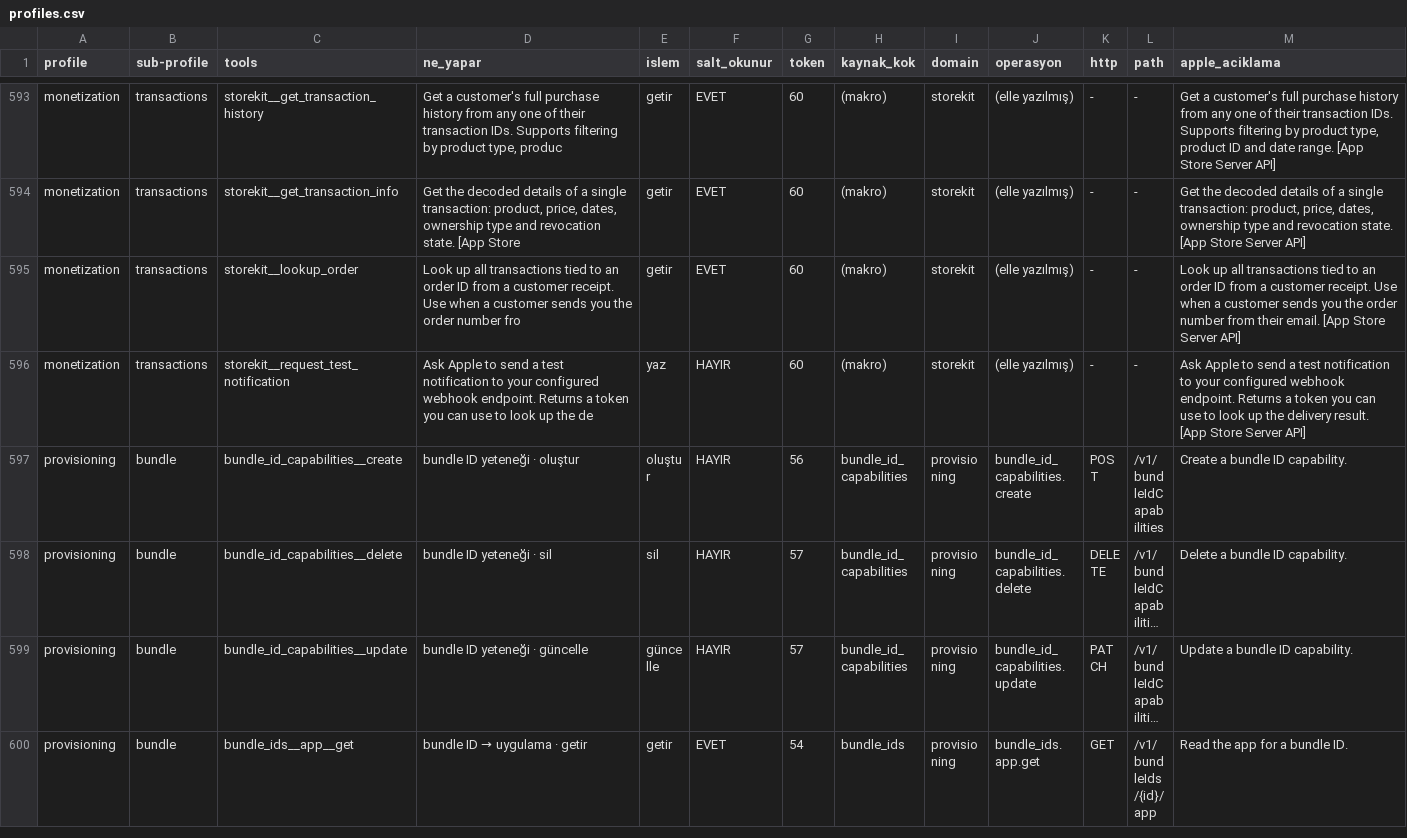
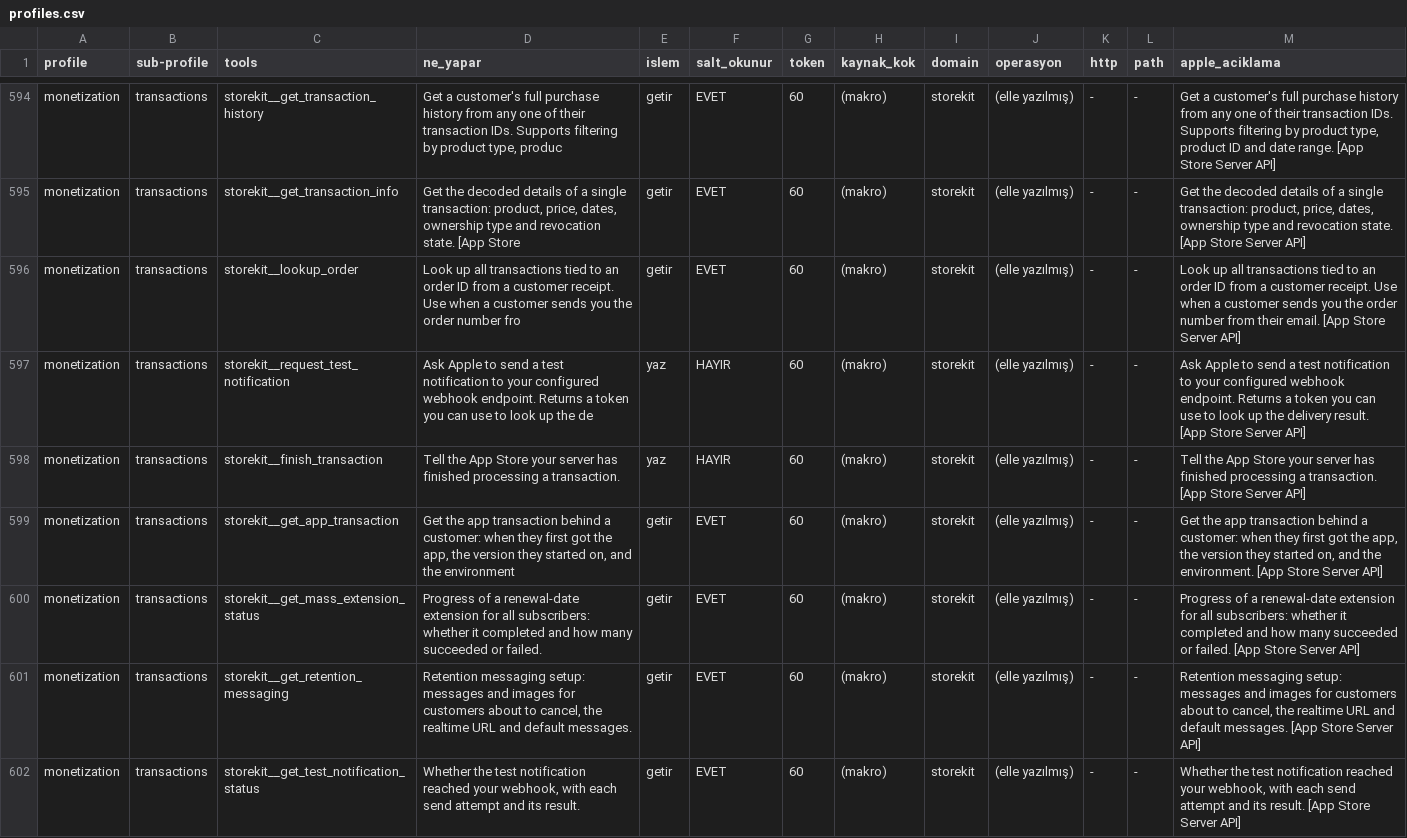
Before and after one commit to erayendes/app-store-connect-mcp, a CSV file: spec/profiles.csv, drawn as a sheet; only a part is shown, gaps mark what is left out; the shorter side is filled out with more unchanged rows; long unchanged cells end in …; the diff covers the shown part only; the diff names each change by its address in the sheet, - before the commit and + after, or states it on an @@ line.

```diff
--- a/spec/profiles.csv
+++ b/spec/profiles.csv
+row 598: monetization | transactions | storekit__finish_transaction | Tell the App Store your server has finished processing a transaction. | yaz | HAYIR | 60 | (makro) | storekit | (elle yazılmış) | - | - | Tell the App Store your server has finished processing a transaction. [App Store Server API]
+row 599: monetization | transactions | storekit__get_app_transaction | Get the app transaction behind a customer: when they first got the app, the version they started on, and the environment | getir | EVET | 60 | (makro) | storekit | (elle yazılmış) | - | - | Get the app transaction behind a customer: when they first got the app, the version they started on, and the environment. [App Store Server API]
+row 600: monetization | transactions | storekit__get_mass_extension_status | Progress of a renewal-date extension for all subscribers: whether it completed and how many succeeded or failed. | getir | EVET | 60 | (makro) | storekit | (elle yazılmış) | - | - | Progress of a renewal-date extension for all subscribers: whether it completed and how many succeeded or failed. [App Store Server API]
+row 601: monetization | transactions | storekit__get_retention_messaging | Retention messaging setup: messages and images for customers about to cancel, the realtime URL and default messages. | getir | EVET | 60 | (makro) | storekit | (elle yazılmış) | - | - | Retention messaging setup: messages and images for customers about to cancel, the realtime URL and default messages. [App Store Server API]
+row 602: monetization | transactions | storekit__get_test_notification_status | Whether the test notification reached your webhook, with each send attempt and its result. | getir | EVET | 60 | (makro) | storekit | (elle yazılmış) | - | - | Whether the test notification reached your webhook, with each send attempt and its result. [App Store Server API]
```
Also changed, not shown: 6 added rows elsewhere in this file, 50 other files.
